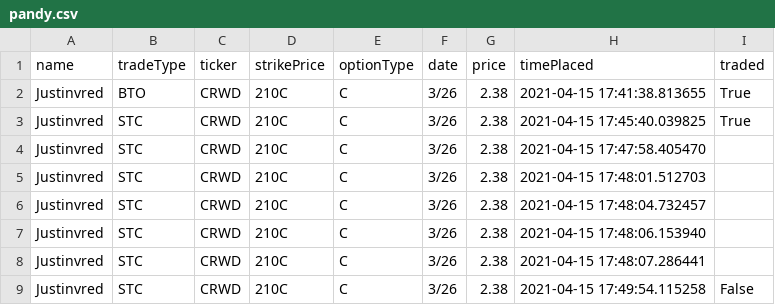
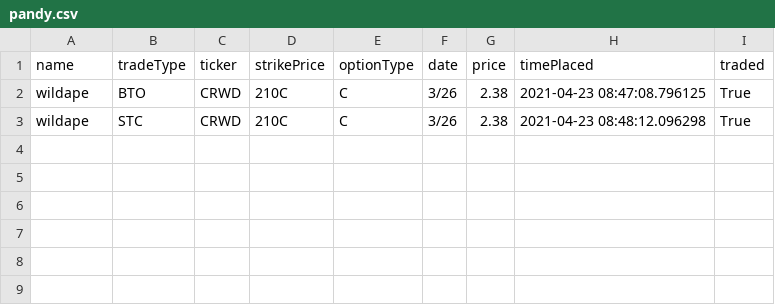
Before and after one commit to Stegasaurus-Stoinks/websockets, a CSV file: Discord-Scraper/trade_data/pandy.csv, drawn as a sheet.

```diff
--- a/Discord-Scraper/trade_data/pandy.csv
+++ b/Discord-Scraper/trade_data/pandy.csv
@@ -1,9 +1,3 @@
 name,tradeType,ticker,strikePrice,optionType,date,price,timePlaced,traded
-Justinvred,BTO,CRWD,210C,C,3/26,2.38,2021-04-15 17:41:38.813655,True
-Justinvred,STC,CRWD,210C,C,3/26,2.38,2021-04-15 17:45:40.039825,True
-Justinvred,STC,CRWD,210C,C,3/26,2.38,2021-04-15 17:47:58.405470,
-Justinvred,STC,CRWD,210C,C,3/26,2.38,2021-04-15 17:48:01.512703,
-Justinvred,STC,CRWD,210C,C,3/26,2.38,2021-04-15 17:48:04.732457,
-Justinvred,STC,CRWD,210C,C,3/26,2.38,2021-04-15 17:48:06.153940,
-Justinvred,STC,CRWD,210C,C,3/26,2.38,2021-04-15 17:48:07.286441,
-Justinvred,STC,CRWD,210C,C,3/26,2.38,2021-04-15 17:49:54.115258,False
+wildape,BTO,CRWD,210C,C,3/26,2.38,2021-04-23 08:47:08.796125,True
+wildape,STC,CRWD,210C,C,3/26,2.38,2021-04-23 08:48:12.096298,True
```
Also changed, not shown: 2 other files.
